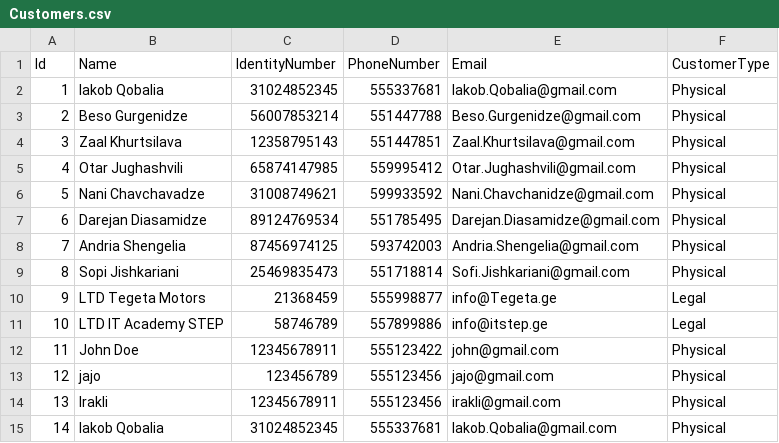
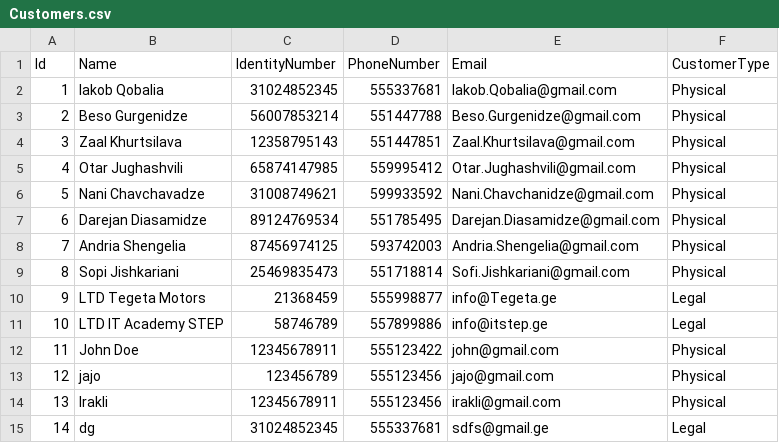
Before and after one commit to IrakliGvishiani/ConsoleApp4, a CSV file: Data/Customers.csv, drawn as a sheet.

Commit message:
accounts of customers added on winForms

```diff
--- a/Data/Customers.csv
+++ b/Data/Customers.csv
@@ -14,2 +14,2 @@
 13,Irakli,12345678911,555123456,irakli@gmail.com,Physical
-14,Iakob Qobalia,31024852345,555337681,Iakob.Qobalia@gmail.com,Physical
+14,dg,31024852345,555337681,sdfs@gmail.ge,Legal
```
Also changed, not shown: 13 other files.
